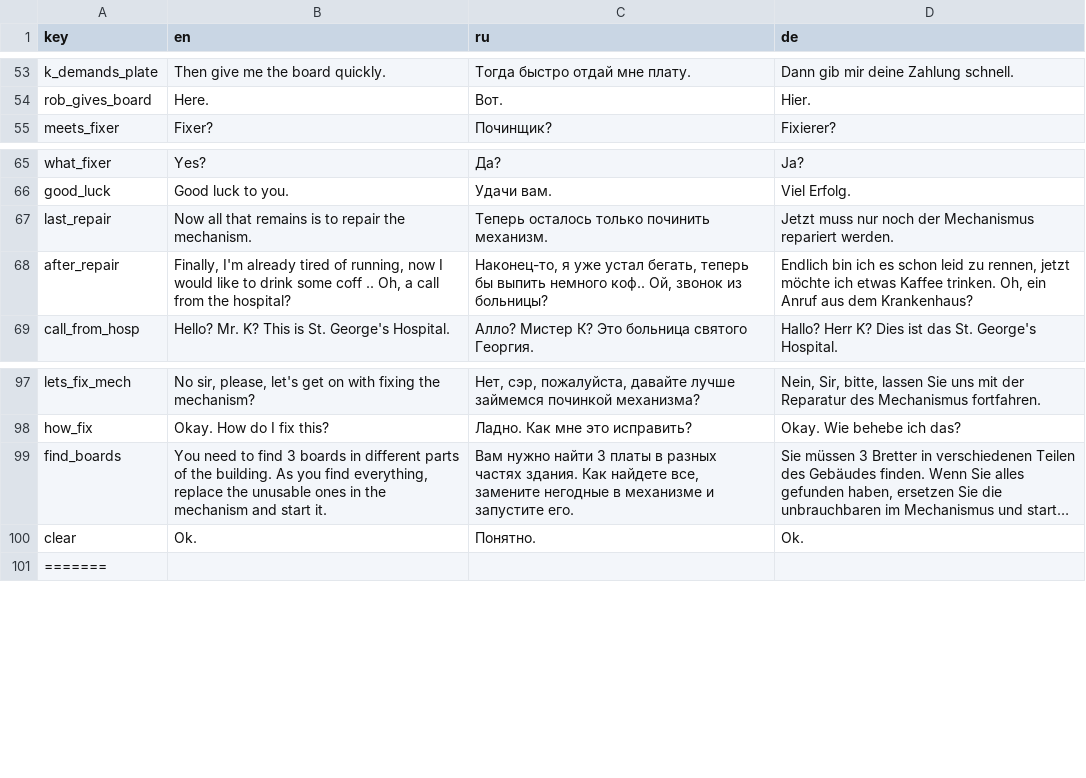
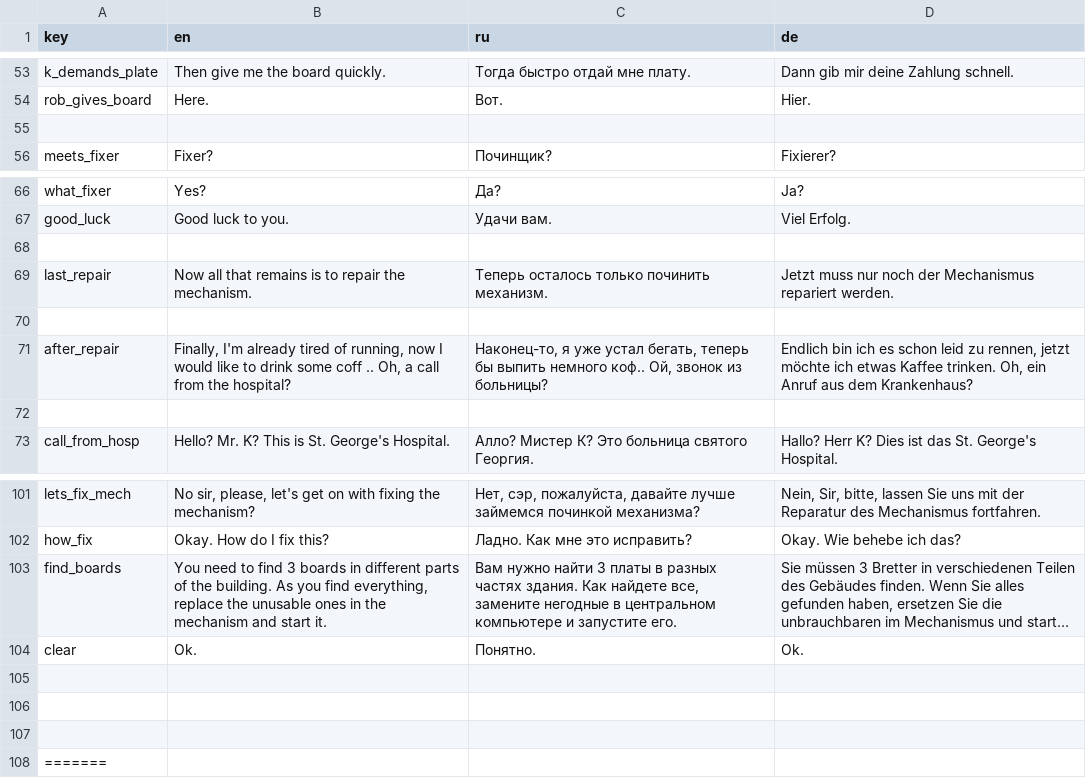
Before and after one commit to handlessdude/goslyadev, a CSV file: Assets/Resources/localization.csv, drawn as a sheet; only a part is shown, gaps mark what is left out; long unchanged cells end in …; addresses are those after the commit; the diff names each change by its address in the sheet, - before the commit and + after, or states it on an @@ line.

```diff
--- a/Assets/Resources/localization.csv
+++ b/Assets/Resources/localization.csv
+row 55: (empty)
+row 68: (empty)
+row 70: (empty)
+row 72: (empty)
-C103 (ru): …негодные в механизме и запустите…
+C103 (ru): …негодные в центральном компьютере и запустите…
+row 105: (empty)
+row 106: (empty)
+row 107: (empty)
```
Also changed, not shown: 6 other files.
